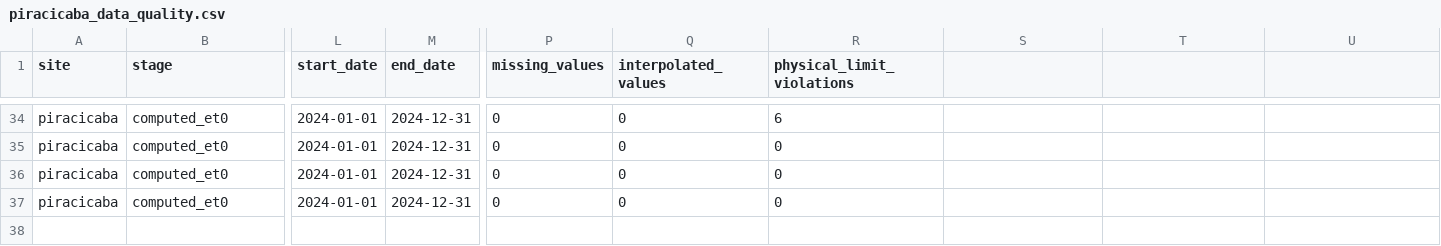
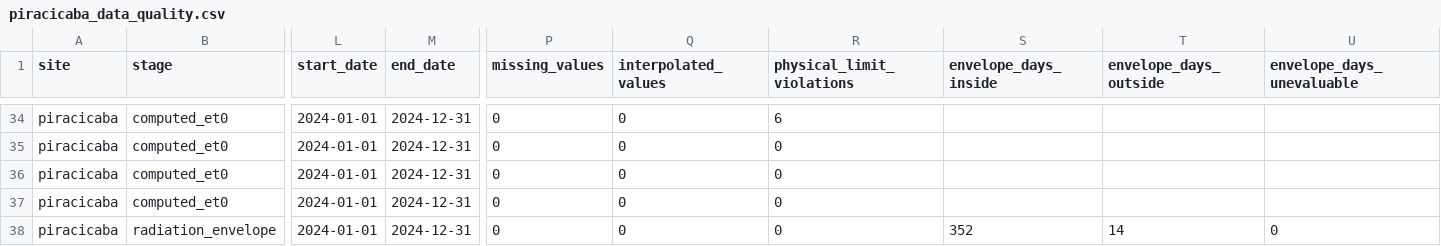
Before and after one commit to brunomartinsmv/eto-methods-comparison, a CSV file: outputs/reports/piracicaba_data_quality.csv, drawn as a sheet; only a part is shown, gaps mark what is left out; rows hold the shown columns only; the diff names each change by its address in the sheet, - before the commit and + after, or states it on an @@ line.

```diff
--- a/outputs/reports/piracicaba_data_quality.csv
+++ b/outputs/reports/piracicaba_data_quality.csv
-S1: (empty)
+S1: envelope_days_inside
-T1: (empty)
+T1: envelope_days_outside
-U1: (empty)
+U1: envelope_days_unevaluable
+row 38: piracicaba | radiation_envelope | 2024-01-01 | 2024-12-31 | 0 | 0 | 0 | 352 | 14 | 0
```
Also changed, not shown: outputs/reports/data_quality_summary.csv, outputs/reports/manaus_data_quality.csv, 45 other files.
